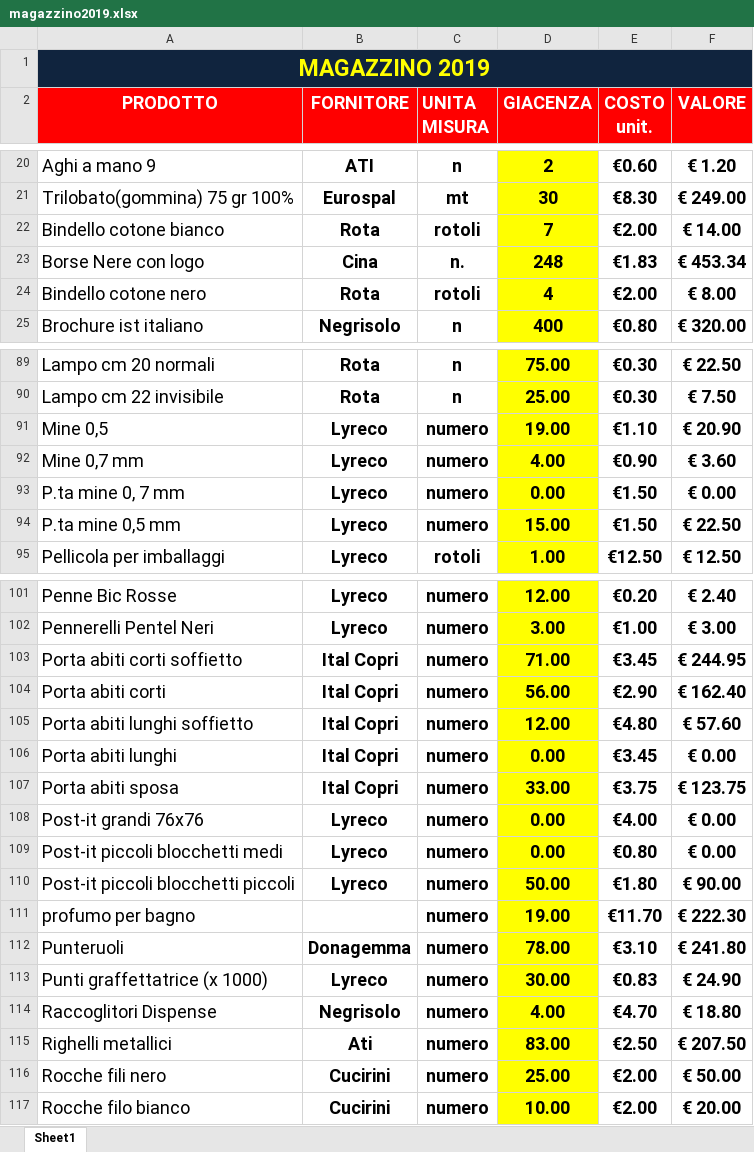
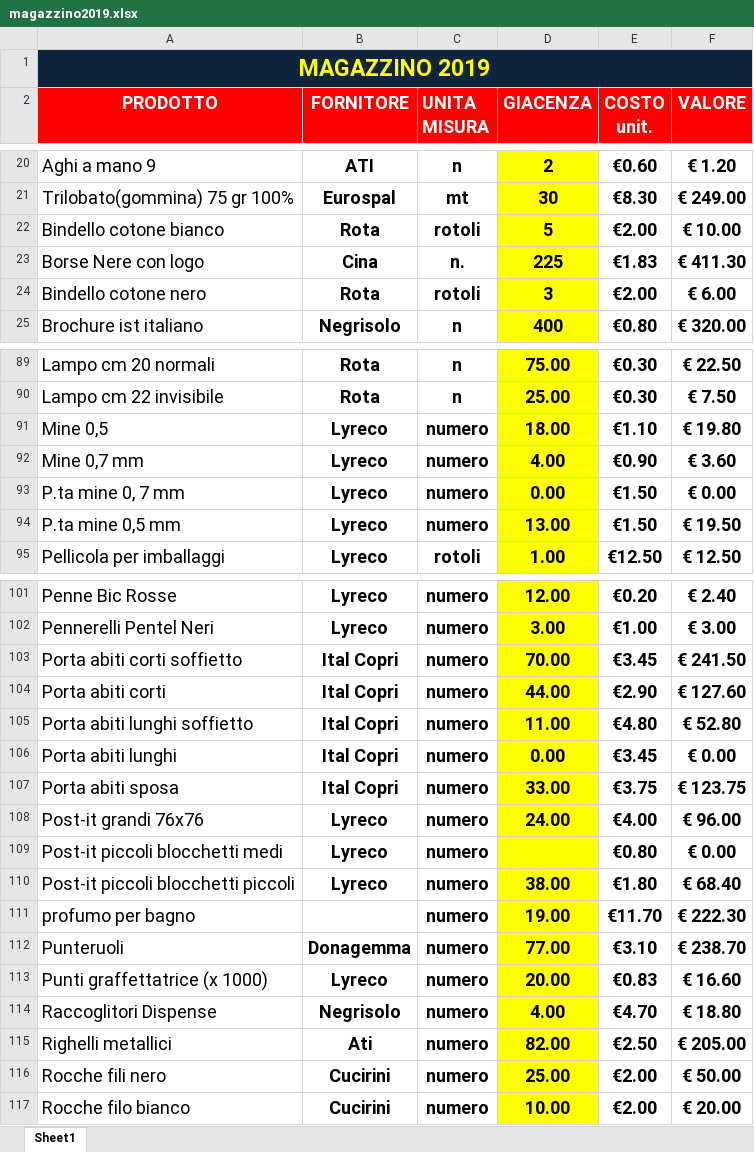
Before and after one commit to magazzino/deposito, an Excel workbook: magazzino2019.xlsx, sheet Sheet1, drawn as a sheet; only a part is shown, gaps mark what is left out; values as stored, in another font and other column widths than the file's, no borders; conditional formats not drawn; the diff covers the shown part only; the diff names each change by its address in the sheet, - before the commit and + after, or states it on an @@ line.

```diff
--- a/magazzino2019.xlsx (sheet Sheet1)
+++ b/magazzino2019.xlsx (sheet Sheet1)
-D22 (GIACENZA): 7
+D22 (GIACENZA): 5
-F22 (VALORE): € 14.00
+F22 (VALORE): € 10.00
-D23 (GIACENZA): 248
+D23 (GIACENZA): 225
-F23 (VALORE): € 453.34
+F23 (VALORE): € 411.30
-D24 (GIACENZA): 4
+D24 (GIACENZA): 3
-F24 (VALORE): € 8.00
+F24 (VALORE): € 6.00
-D91 (GIACENZA): 19.00
+D91 (GIACENZA): 18.00
-F91 (VALORE): € 20.90
+F91 (VALORE): € 19.80
-D94 (GIACENZA): 15.00
+D94 (GIACENZA): 13.00
-F94 (VALORE): € 22.50
+F94 (VALORE): € 19.50
-D103 (GIACENZA): 71.00
+D103 (GIACENZA): 70.00
-F103 (VALORE): € 244.95
+F103 (VALORE): € 241.50
-D104 (GIACENZA): 56.00
+D104 (GIACENZA): 44.00
-F104 (VALORE): € 162.40
+F104 (VALORE): € 127.60
-D105 (GIACENZA): 12.00
+D105 (GIACENZA): 11.00
-F105 (VALORE): € 57.60
+F105 (VALORE): € 52.80
-D108 (GIACENZA): 0.00
+D108 (GIACENZA): 24.00
-F108 (VALORE): € 0.00
+F108 (VALORE): € 96.00
-D109 (GIACENZA): 0.00
+D109 (GIACENZA): (empty)
-D110 (GIACENZA): 50.00
+D110 (GIACENZA): 38.00
-F110 (VALORE): € 90.00
+F110 (VALORE): € 68.40
-D112 (GIACENZA): 78.00
+D112 (GIACENZA): 77.00
-F112 (VALORE): € 241.80
+F112 (VALORE): € 238.70
-D113 (GIACENZA): 30.00
+D113 (GIACENZA): 20.00
-F113 (VALORE): € 24.90
+F113 (VALORE): € 16.60
-D115 (GIACENZA): 83.00
+D115 (GIACENZA): 82.00
-F115 (VALORE): € 207.50
+F115 (VALORE): € 205.00
```
Also changed, not shown: 14 edited cells and cell formats elsewhere in this sheet, 1 other file.
